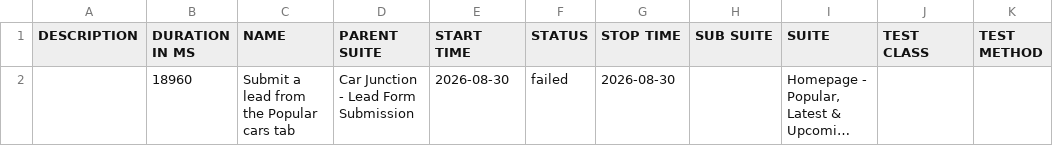
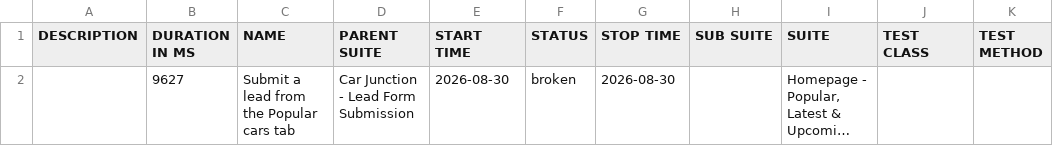
Before and after one commit to venkateshwari-commits/CarJunction-Automation-Report, a CSV file: data/suites.csv, drawn as a sheet; long unchanged cells end in …; the diff names each change by its address in the sheet, - before the commit and + after, or states it on an @@ line.

```diff
--- a/data/suites.csv
+++ b/data/suites.csv
-B2 (DURATION IN MS): 18960
+B2 (DURATION IN MS): 9627
-F2 (STATUS): failed
+F2 (STATUS): broken
```
Also changed, not shown: 28 other files.
